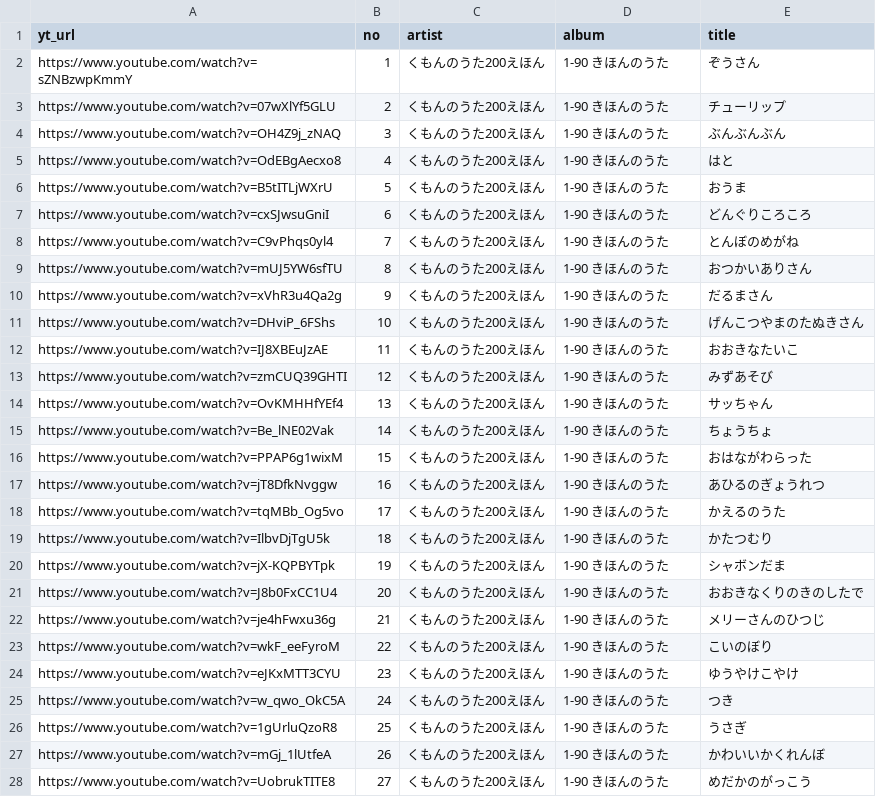
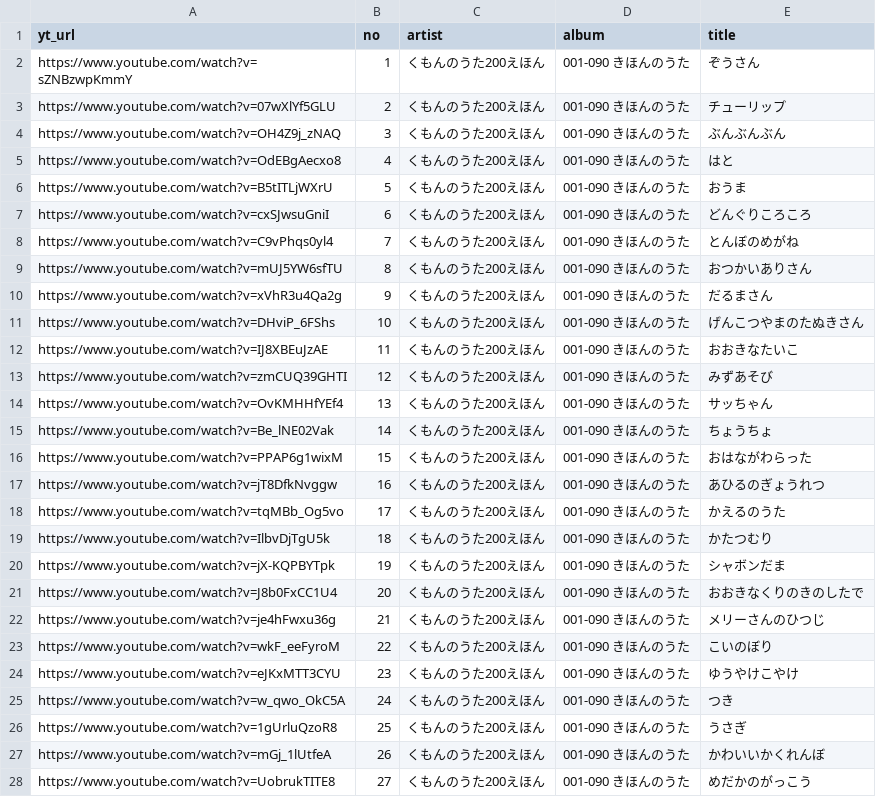
Before and after one commit to s-tutti/kumon-youtube-mp3, a CSV file: kumon_1.csv, drawn as a sheet; only a part is shown; the diff covers the shown part only.

```diff
--- a/kumon_1.csv
+++ b/kumon_1.csv
@@ -1,28 +1,28 @@
 yt_url	no	artist	album	title
-https://www.youtube.com/watch?v=sZNBzwpKmmY	1	くもんのうた200えほん	1-90 きほんのうた	ぞうさん
-https://www.youtube.com/watch?v=07wXlYf5GLU	2	くもんのうた200えほん	1-90 きほんのうた	チューリップ
-https://www.youtube.com/watch?v=OH4Z9j_zNAQ	3	くもんのうた200えほん	1-90 きほんのうた	ぶんぶんぶん
-https://www.youtube.com/watch?v=OdEBgAecxo8	4	くもんのうた200えほん	1-90 きほんのうた	はと
-https://www.youtube.com/watch?v=B5tITLjWXrU	5	くもんのうた200えほん	1-90 きほんのうた	おうま
-https://www.youtube.com/watch?v=cxSJwsuGniI	6	くもんのうた200えほん	1-90 きほんのうた	どんぐりころころ
-https://www.youtube.com/watch?v=C9vPhqs0yl4	7	くもんのうた200えほん	1-90 きほんのうた	とんぼのめがね
-https://www.youtube.com/watch?v=mUJ5YW6sfTU	8	くもんのうた200えほん	1-90 きほんのうた	おつかいありさん
-https://www.youtube.com/watch?v=xVhR3u4Qa2g	9	くもんのうた200えほん	1-90 きほんのうた	だるまさん
-https://www.youtube.com/watch?v=DHviP_6FShs	10	くもんのうた200えほん	1-90 きほんのうた	げんこつやまのたぬきさん
-https://www.youtube.com/watch?v=IJ8XBEuJzAE	11	くもんのうた200えほん	1-90 きほんのうた	おおきなたいこ
-https://www.youtube.com/watch?v=zmCUQ39GHTI	12	くもんのうた200えほん	1-90 きほんのうた	みずあそび
-https://www.youtube.com/watch?v=OvKMHHfYEf4	13	くもんのうた200えほん	1-90 きほんのうた	サッちゃん
-https://www.youtube.com/watch?v=Be_lNE02Vak	14	くもんのうた200えほん	1-90 きほんのうた	ちょうちょ
-https://www.youtube.com/watch?v=PPAP6g1wixM	15	くもんのうた200えほん	1-90 きほんのうた	おはながわらった
-https://www.youtube.com/watch?v=jT8DfkNvggw	16	くもんのうた200えほん	1-90 きほんのうた	あひるのぎょうれつ
-https://www.youtube.com/watch?v=tqMBb_Og5vo	17	くもんのうた200えほん	1-90 きほんのうた	かえるのうた
-https://www.youtube.com/watch?v=IlbvDjTgU5k	18	くもんのうた200えほん	1-90 きほんのうた	かたつむり
-https://www.youtube.com/watch?v=jX-KQPBYTpk	19	くもんのうた200えほん	1-90 きほんのうた	シャボンだま
-https://www.youtube.com/watch?v=J8b0FxCC1U4	20	くもんのうた200えほん	1-90 きほんのうた	おおきなくりのきのしたで
-https://www.youtube.com/watch?v=je4hFwxu36g	21	くもんのうた200えほん	1-90 きほんのうた	メリーさんのひつじ
-https://www.youtube.com/watch?v=wkF_eeFyroM	22	くもんのうた200えほん	1-90 きほんのうた	こいのぼり
-https://www.youtube.com/watch?v=eJKxMTT3CYU	23	くもんのうた200えほん	1-90 きほんのうた	ゆうやけこやけ
-https://www.youtube.com/watch?v=w_qwo_OkC5A	24	くもんのうた200えほん	1-90 きほんのうた	つき
-https://www.youtube.com/watch?v=1gUrluQzoR8	25	くもんのうた200えほん	1-90 きほんのうた	うさぎ
-https://www.youtube.com/watch?v=mGj_1lUtfeA	26	くもんのうた200えほん	1-90 きほんのうた	かわいいかくれんぼ
-https://www.youtube.com/watch?v=UobrukTITE8	27	くもんのうた200えほん	1-90 きほんのうた	めだかのがっこう
+https://www.youtube.com/watch?v=sZNBzwpKmmY	1	くもんのうた200えほん	001-090 きほんのうた	ぞうさん
+https://www.youtube.com/watch?v=07wXlYf5GLU	2	くもんのうた200えほん	001-090 きほんのうた	チューリップ
+https://www.youtube.com/watch?v=OH4Z9j_zNAQ	3	くもんのうた200えほん	001-090 きほんのうた	ぶんぶんぶん
+https://www.youtube.com/watch?v=OdEBgAecxo8	4	くもんのうた200えほん	001-090 きほんのうた	はと
+https://www.youtube.com/watch?v=B5tITLjWXrU	5	くもんのうた200えほん	001-090 きほんのうた	おうま
+https://www.youtube.com/watch?v=cxSJwsuGniI	6	くもんのうた200えほん	001-090 きほんのうた	どんぐりころころ
+https://www.youtube.com/watch?v=C9vPhqs0yl4	7	くもんのうた200えほん	001-090 きほんのうた	とんぼのめがね
+https://www.youtube.com/watch?v=mUJ5YW6sfTU	8	くもんのうた200えほん	001-090 きほんのうた	おつかいありさん
+https://www.youtube.com/watch?v=xVhR3u4Qa2g	9	くもんのうた200えほん	001-090 きほんのうた	だるまさん
+https://www.youtube.com/watch?v=DHviP_6FShs	10	くもんのうた200えほん	001-090 きほんのうた	げんこつやまのたぬきさん
+https://www.youtube.com/watch?v=IJ8XBEuJzAE	11	くもんのうた200えほん	001-090 きほんのうた	おおきなたいこ
+https://www.youtube.com/watch?v=zmCUQ39GHTI	12	くもんのうた200えほん	001-090 きほんのうた	みずあそび
+https://www.youtube.com/watch?v=OvKMHHfYEf4	13	くもんのうた200えほん	001-090 きほんのうた	サッちゃん
+https://www.youtube.com/watch?v=Be_lNE02Vak	14	くもんのうた200えほん	001-090 きほんのうた	ちょうちょ
+https://www.youtube.com/watch?v=PPAP6g1wixM	15	くもんのうた200えほん	001-090 きほんのうた	おはながわらった
+https://www.youtube.com/watch?v=jT8DfkNvggw	16	くもんのうた200えほん	001-090 きほんのうた	あひるのぎょうれつ
+https://www.youtube.com/watch?v=tqMBb_Og5vo	17	くもんのうた200えほん	001-090 きほんのうた	かえるのうた
+https://www.youtube.com/watch?v=IlbvDjTgU5k	18	くもんのうた200えほん	001-090 きほんのうた	かたつむり
+https://www.youtube.com/watch?v=jX-KQPBYTpk	19	くもんのうた200えほん	001-090 きほんのうた	シャボンだま
+https://www.youtube.com/watch?v=J8b0FxCC1U4	20	くもんのうた200えほん	001-090 きほんのうた	おおきなくりのきのしたで
+https://www.youtube.com/watch?v=je4hFwxu36g	21	くもんのうた200えほん	001-090 きほんのうた	メリーさんのひつじ
+https://www.youtube.com/watch?v=wkF_eeFyroM	22	くもんのうた200えほん	001-090 きほんのうた	こいのぼり
+https://www.youtube.com/watch?v=eJKxMTT3CYU	23	くもんのうた200えほん	001-090 きほんのうた	ゆうやけこやけ
+https://www.youtube.com/watch?v=w_qwo_OkC5A	24	くもんのうた200えほん	001-090 きほんのうた	つき
+https://www.youtube.com/watch?v=1gUrluQzoR8	25	くもんのうた200えほん	001-090 きほんのうた	うさぎ
+https://www.youtube.com/watch?v=mGj_1lUtfeA	26	くもんのうた200えほん	001-090 きほんのうた	かわいいかくれんぼ
+https://www.youtube.com/watch?v=UobrukTITE8	27	くもんのうた200えほん	001-090 きほんのうた	めだかのがっこう
```
Also changed, not shown: 63 edited cells elsewhere in this file, kumon_2-5.csv.
